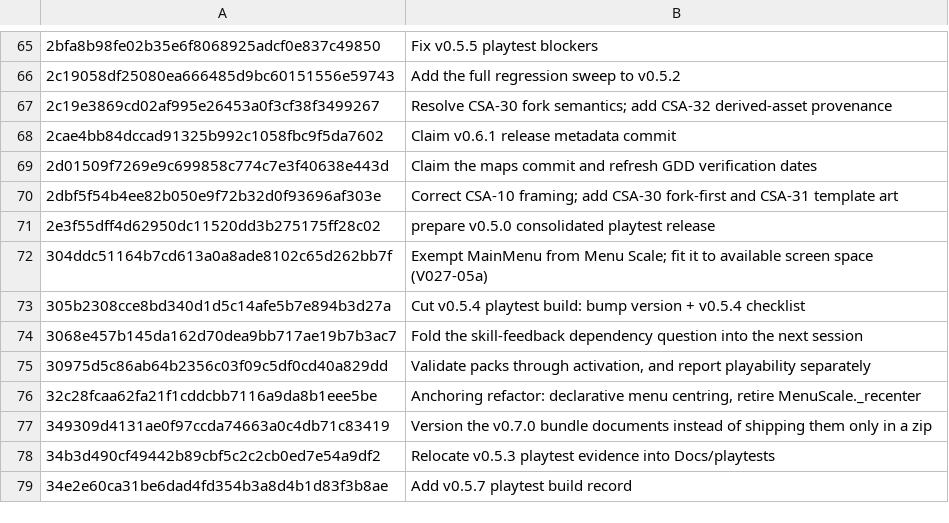
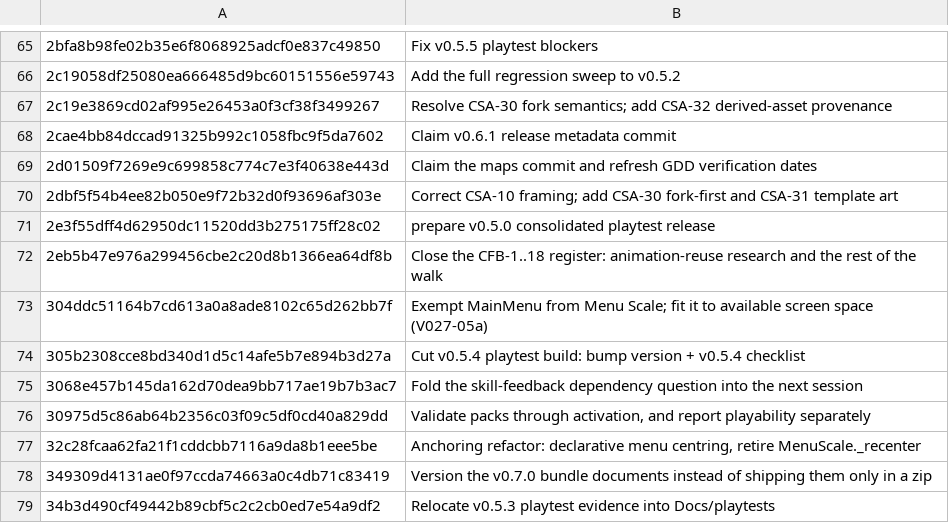
Before and after one commit to jackmanj1337/Project_Prometheus, a TSV file: AGENT/Session Notes/CLAIMS.tsv, drawn as a sheet; only a part is shown, gaps mark what is left out; the shorter side is filled out with more unchanged rows; the diff names each change by its address in the sheet, - before the commit and + after, or states it on an @@ line.

Commit message:
Claim the CFB register close-out commit
AI-Tool: Claude Code
AI-Model: claude-sonnet-5
AI-Run-ID: cfb-session2-2026-08-08
AI-Workspace: godot-prometheus-env

AI-Tool: Codex CLI
AI-Model: unknown
AI-Run-ID: unknown
AI-Workspace: godot-prometheus-env

```diff
--- a/AGENT/Session Notes/CLAIMS.tsv
+++ b/AGENT/Session Notes/CLAIMS.tsv
+row 72: 2eb5b47e976a299456cbe2c20d8b1366ea64df8b | Close the CFB-1..18 register: animation-reuse research and the rest of the walk
```
